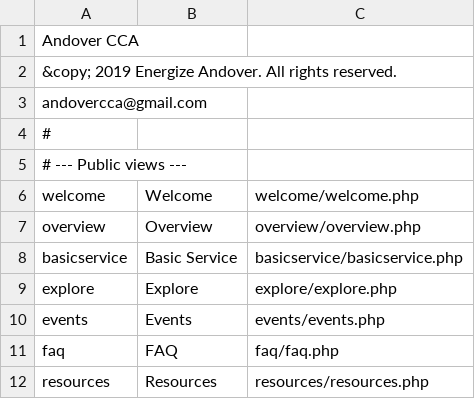
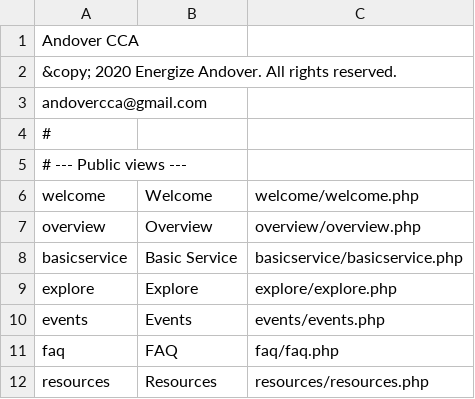
Before and after one commit to navkal/cca, a CSV file: navbar.csv, drawn as a sheet.

```diff
--- a/navbar.csv
+++ b/navbar.csv
@@ -1,3 +1,3 @@
 Andover CCA
-&copy; 2019 Energize Andover.  All rights reserved.
+&copy; 2020 Energize Andover.  All rights reserved.
 andovercca@gmail.com
```
Also changed, not shown: 11 other files.
